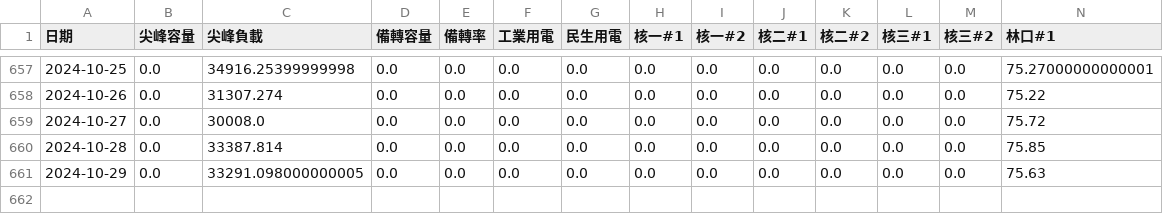
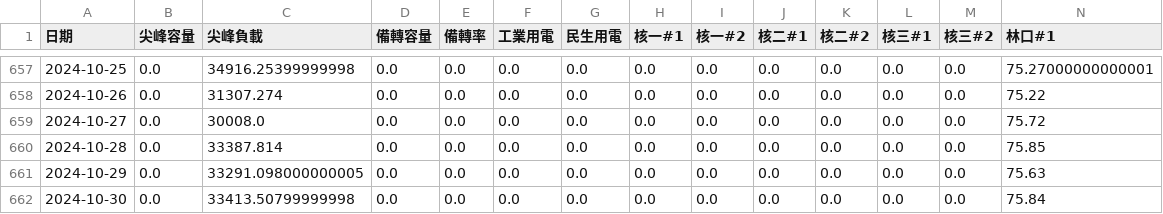
Before and after one commit to skyjadel/Taipower, a CSV file: historical/data/power/power_generation_data.csv, drawn as a sheet; only a part is shown, gaps mark what is left out; rows hold the shown columns only; the diff names each change by its address in the sheet, - before the commit and + after, or states it on an @@ line.

```diff
--- a/historical/data/power/power_generation_data.csv
+++ b/historical/data/power/power_generation_data.csv
+row 662: 2024-10-30 | 0.0 | 33413.50799999998 | 0.0 | 0.0 | 0.0 | 0.0 | 0.0 | 0.0 | 0.0 | 0.0 | 0.0 | 0.0 | 75.84
```
Also changed, not shown: historical/data/prediction/evaluation.csv, historical/data/weather/finalized/big_table.csv, 2 other files.
